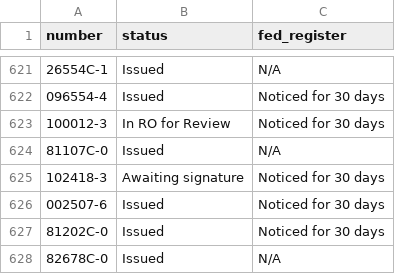
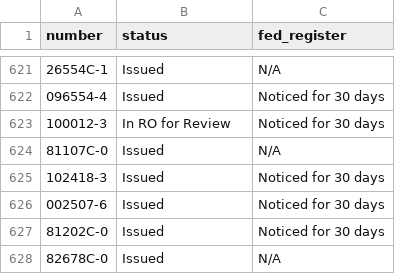
Before and after one commit to ktaylor63/southeast, a CSV file: src/data/permits.csv, drawn as a sheet; only a part is shown, gaps mark what is left out.

Commit message:
Update permit data

```diff
--- a/src/data/permits.csv
+++ b/src/data/permits.csv
@@ -624,3 +624,3 @@ number,status,fed_register
 81107C-0,Issued,N/A
-102418-3,Awaiting signature,Noticed for 30 days
+102418-3,Issued,Noticed for 30 days
 002507-6,Issued,Noticed for 30 days
```
